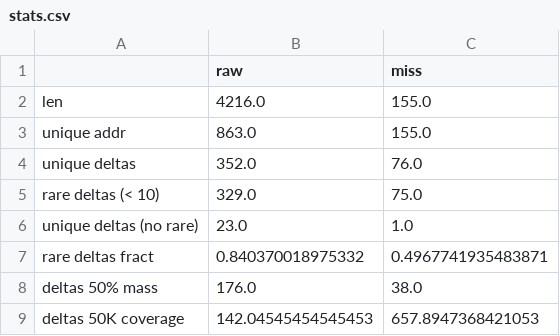
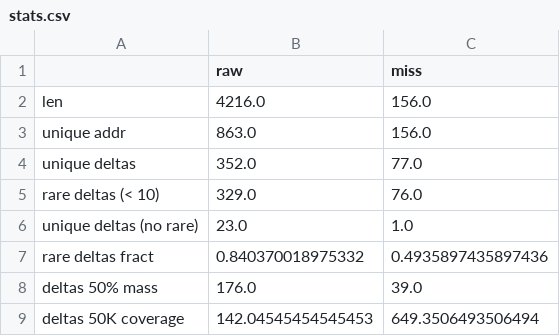
Before and after one commit to mcapuccini/dl-prefetch, a CSV file: data/canneal_test/stats.csv, drawn as a sheet.

```diff
--- a/data/canneal_test/stats.csv
+++ b/data/canneal_test/stats.csv
@@ -1,9 +1,9 @@
 ,raw,miss
-len,4216.0,155.0
-unique addr,863.0,155.0
-unique deltas,352.0,76.0
-rare deltas (< 10),329.0,75.0
+len,4216.0,156.0
+unique addr,863.0,156.0
+unique deltas,352.0,77.0
+rare deltas (< 10),329.0,76.0
 unique deltas (no rare),23.0,1.0
-rare deltas fract,0.840370018975332,0.4967741935483871
-deltas 50% mass,176.0,38.0
-deltas 50K coverage,142.04545454545453,657.8947368421053
+rare deltas fract,0.840370018975332,0.4935897435897436
+deltas 50% mass,176.0,39.0
+deltas 50K coverage,142.04545454545453,649.3506493506494
```
Also changed, not shown: 8 other files.
